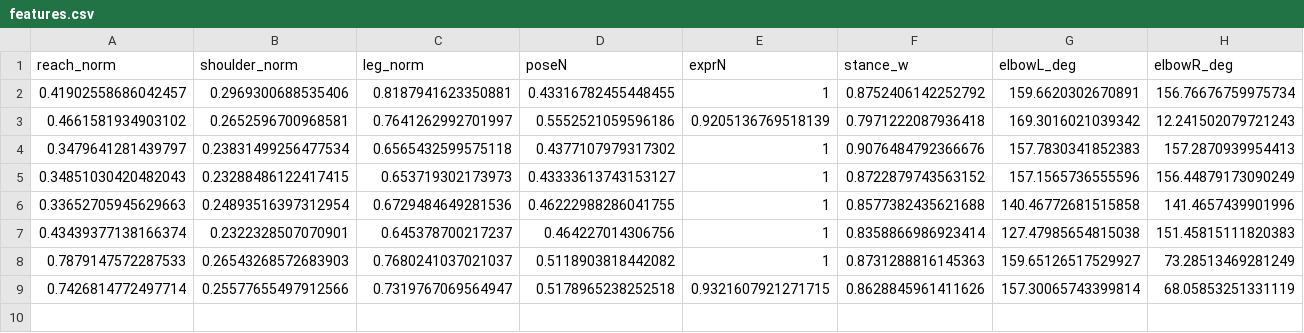
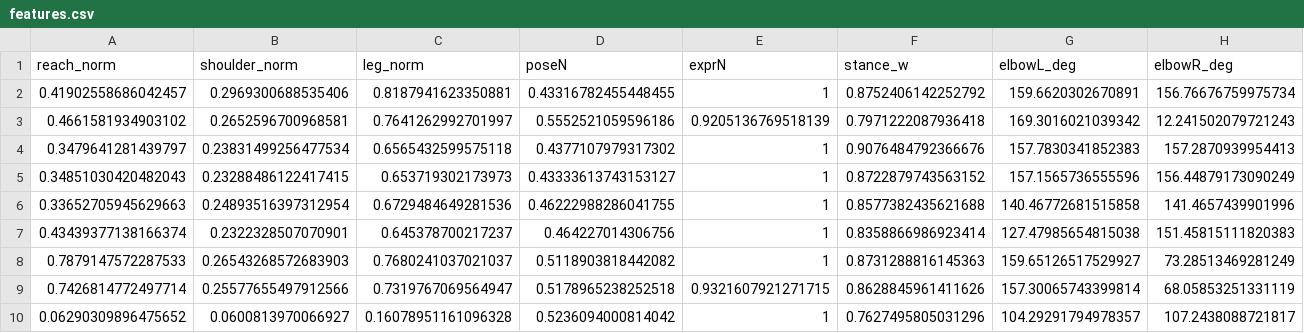
Before and after one commit to y24503/sotuken, a CSV file: JSOK/ml/data/features.csv, drawn as a sheet; only a part is shown; rows hold the shown columns only; the diff names each change by its address in the sheet, - before the commit and + after, or states it on an @@ line.

```diff
--- a/JSOK/ml/data/features.csv
+++ b/JSOK/ml/data/features.csv
+row 10: 0.06290309896475652 | 0.0600813970066927 | 0.16078951161096328 | 0.5236094000814042 | 1 | 0.7627495805031296 | 104.29291794978357 | 107.2438088721817
```
Also changed, not shown: Demo/node/ranking.csv, JSOK/node/ranking.csv, 7 other files.
